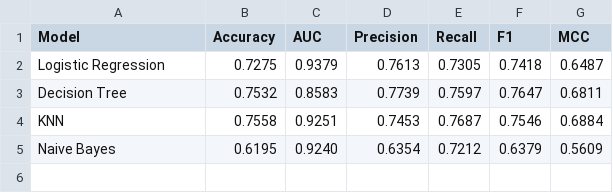
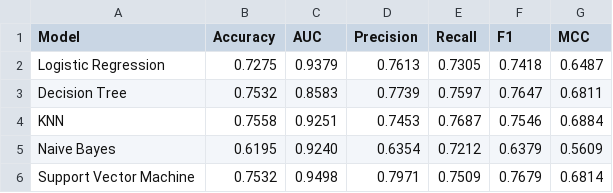
Before and after one commit to shaanshinde/2026AK05458-ml-classification-assignment, a CSV file: model/metrics.csv, drawn as a sheet.

```diff
--- a/model/metrics.csv
+++ b/model/metrics.csv
@@ -5 +5,2 @@ KNN,0.7558,0.9251,0.7453,0.7687,0.7546,0.6884
 Naive Bayes,0.6195,0.9240,0.6354,0.7212,0.6379,0.5609
+Support Vector Machine,0.7532,0.9498,0.7971,0.7509,0.7679,0.6814
```
Also changed, not shown: model/per_class_f1.csv, 4 other files.
